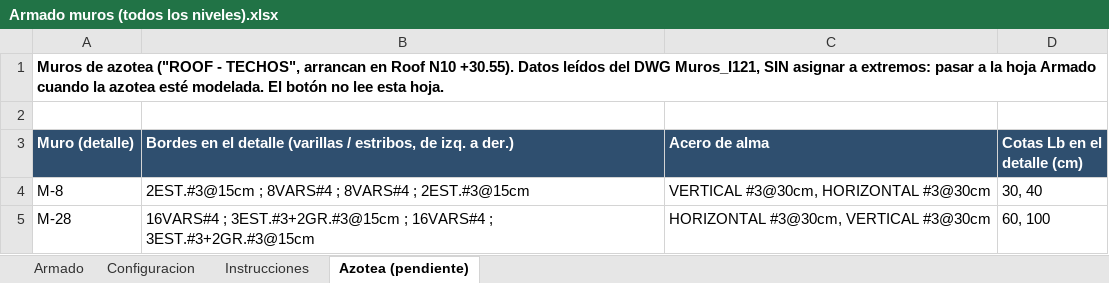
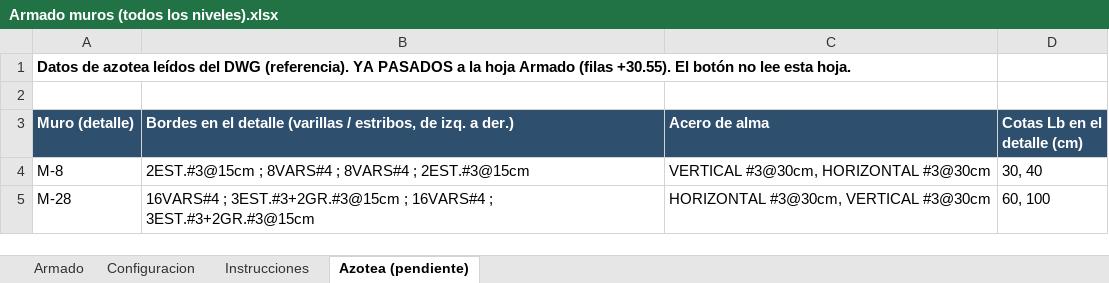
Before and after one commit to OsvaldoTheGhost/simplewall, an Excel workbook: revit/ArmadoMuros_Insurgentes/Armado muros (todos los niveles).xlsx, sheet Azotea (pendiente), drawn as a sheet; only a part is shown; values as stored, in another font and other column widths than the file's, no borders; the diff names each change by its address in the sheet, - before the commit and + after, or states it on an @@ line.

```diff
--- a/revit/ArmadoMuros_Insurgentes/Armado muros (todos los niveles).xlsx (sheet Azotea (pendiente))
+++ b/revit/ArmadoMuros_Insurgentes/Armado muros (todos los niveles).xlsx (sheet Azotea (pendiente))
-A1 (Muro (detalle)): Muros de azotea ("ROOF - TECHOS", arrancan en Roof N10 +30.55). Datos leídos del DWG Muros_I121, SIN asignar a extremos: pasar a la hoja Armado cuando la azotea esté modelada. El botón…
+A1 (Muro (detalle)): Datos de azotea leídos del DWG (referencia). YA PASADOS a la hoja Armado (filas +30.55). El botón…
```
Also changed, not shown: sheet Armado, 1 other file.
